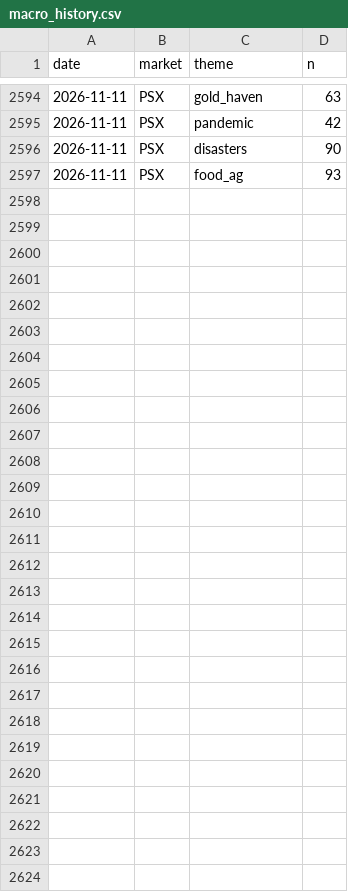
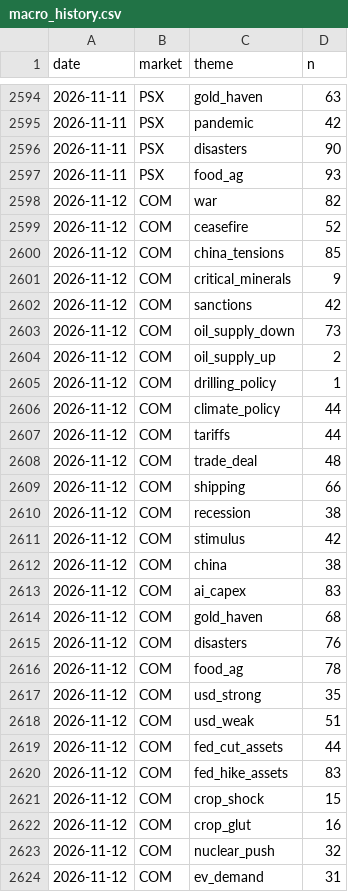
Before and after one commit to clyphor/stock-screener, a CSV file: results/macro_history.csv, drawn as a sheet; only a part is shown, gaps mark what is left out; the diff names each change by its address in the sheet, - before the commit and + after, or states it on an @@ line.

```diff
--- a/results/macro_history.csv
+++ b/results/macro_history.csv
+row 2598: 2026-11-12 | COM | war | 82
+row 2599: 2026-11-12 | COM | ceasefire | 52
+row 2600: 2026-11-12 | COM | china_tensions | 85
+row 2601: 2026-11-12 | COM | critical_minerals | 9
+row 2602: 2026-11-12 | COM | sanctions | 42
+row 2603: 2026-11-12 | COM | oil_supply_down | 73
+row 2604: 2026-11-12 | COM | oil_supply_up | 2
+row 2605: 2026-11-12 | COM | drilling_policy | 1
+row 2606: 2026-11-12 | COM | climate_policy | 44
+row 2607: 2026-11-12 | COM | tariffs | 44
+row 2608: 2026-11-12 | COM | trade_deal | 48
+row 2609: 2026-11-12 | COM | shipping | 66
+row 2610: 2026-11-12 | COM | recession | 38
+row 2611: 2026-11-12 | COM | stimulus | 42
+row 2612: 2026-11-12 | COM | china | 38
+row 2613: 2026-11-12 | COM | ai_capex | 83
+row 2614: 2026-11-12 | COM | gold_haven | 68
+row 2615: 2026-11-12 | COM | disasters | 76
+row 2616: 2026-11-12 | COM | food_ag | 78
+row 2617: 2026-11-12 | COM | usd_strong | 35
+row 2618: 2026-11-12 | COM | usd_weak | 51
+row 2619: 2026-11-12 | COM | fed_cut_assets | 44
+row 2620: 2026-11-12 | COM | fed_hike_assets | 83
+row 2621: 2026-11-12 | COM | crop_shock | 15
+row 2622: 2026-11-12 | COM | crop_glut | 16
+row 2623: 2026-11-12 | COM | nuclear_push | 32
+row 2624: 2026-11-12 | COM | ev_demand | 31
```
Also changed, not shown: results/label_history.csv, results/label_state.csv, 5 other files.
